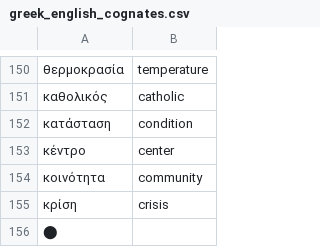
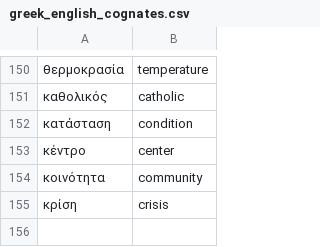
Before and after one commit to werowe/HypatiaAcademy, a CSV file: greek/greek_english_cognates.csv, drawn as a sheet; only a part is shown, gaps mark what is left out; the diff names each change by its address in the sheet, - before the commit and + after, or states it on an @@ line.

Commit message:
Update greek_english_cognates.csv

```diff
--- a/greek/greek_english_cognates.csv
+++ b/greek/greek_english_cognates.csv
-row 156: ⬤
```
